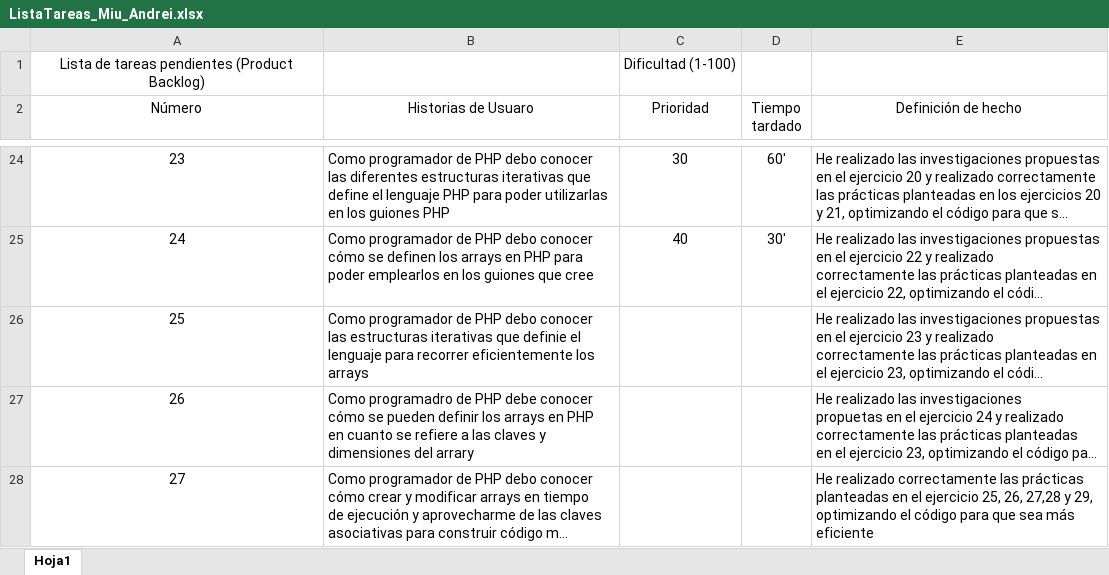
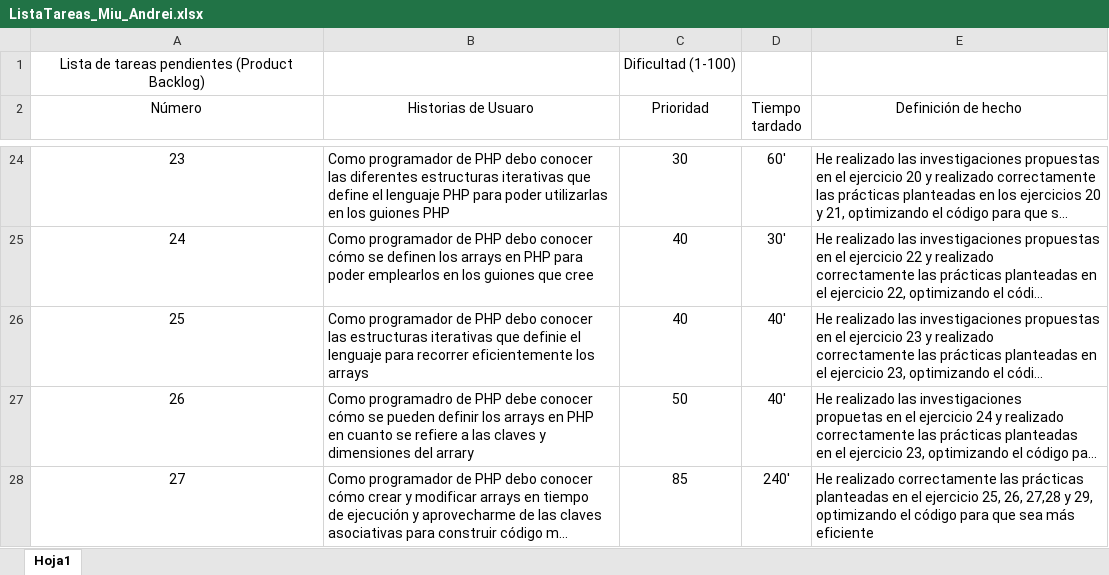
Before and after one commit to ftp-andrei/WorkSpace_VSCode, an Excel workbook: EntornoServidor(PHP)/Ejercicios/Tema1/Practica1/ListaTareas_Miu_Andrei.xlsx, sheet Hoja1, drawn as a sheet; only a part is shown, gaps mark what is left out; long unchanged cells end in …; values as stored, in another font and other column widths than the file's, no borders; the diff names each change by its address in the sheet, - before the commit and + after, or states it on an @@ line.

Commit message:
14-10-22

```diff
--- a/EntornoServidor(PHP)/Ejercicios/Tema1/Practica1/ListaTareas_Miu_Andrei.xlsx (sheet Hoja1)
+++ b/EntornoServidor(PHP)/Ejercicios/Tema1/Practica1/ListaTareas_Miu_Andrei.xlsx (sheet Hoja1)
-C26 (Prioridad): (empty)
+C26 (Prioridad): 40
-D26:D27 (Tiempo tardado): (empty)
+D26:D27 (Tiempo tardado): 40'
-C27 (Prioridad): (empty)
+C27 (Prioridad): 50
-C28 (Prioridad): (empty)
+C28 (Prioridad): 85
-D28 (Tiempo tardado): (empty)
+D28 (Tiempo tardado): 240'
```
